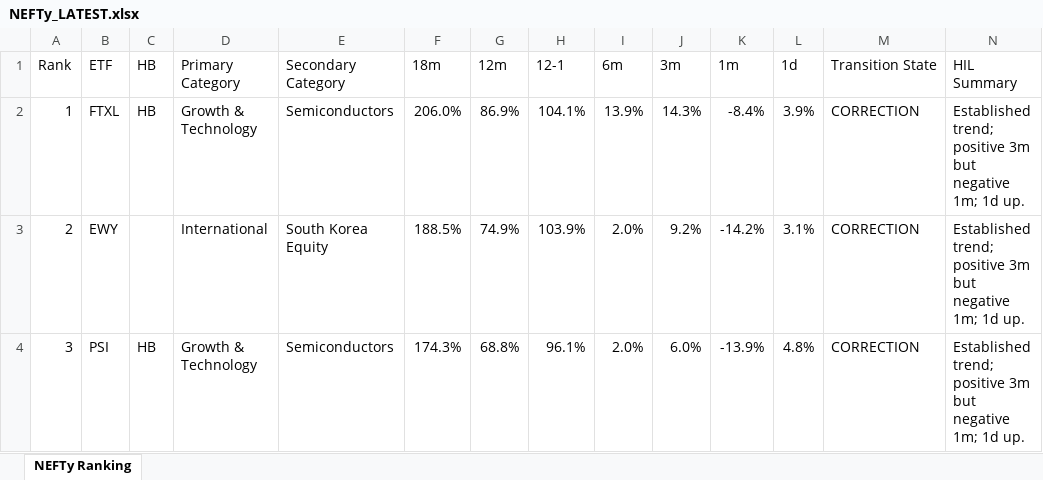
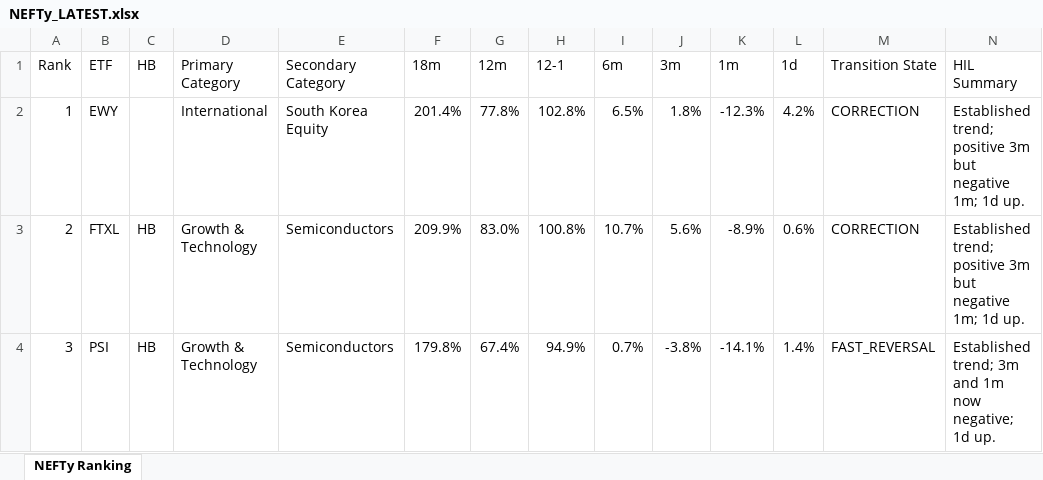
Before and after one commit to DarkMoonv1/NEFTy, an Excel workbook: NEFTy_LATEST.xlsx, sheet NEFTy Ranking, drawn as a sheet; only a part is shown; values as stored, in another font and other column widths than the file's, no cell formats; the diff covers the shown part only; the diff names each change by its address in the sheet, - before the commit and + after, or states it on an @@ line.

Commit message:
Update NEFTy_LATEST.xlsx

```diff
--- a/NEFTy_LATEST.xlsx (sheet NEFTy Ranking)
+++ b/NEFTy_LATEST.xlsx (sheet NEFTy Ranking)
-B2 (ETF): FTXL
+B2 (ETF): EWY
-C2 (HB): HB
+C2 (HB): (empty)
-D2 (Primary Category): Growth & Technology
+D2 (Primary Category): International
-E2 (Secondary Category): Semiconductors
+E2 (Secondary Category): South Korea Equity
-F2 (18m): 206.0%
+F2 (18m): 201.4%
-G2 (12m): 86.9%
+G2 (12m): 77.8%
-H2 (12-1): 104.1%
+H2 (12-1): 102.8%
-I2 (6m): 13.9%
+I2 (6m): 6.5%
-J2 (3m): 14.3%
+J2 (3m): 1.8%
-K2 (1m): -8.4%
+K2 (1m): -12.3%
-L2 (1d): 3.9%
+L2 (1d): 4.2%
-B3 (ETF): EWY
+B3 (ETF): FTXL
-C3 (HB): (empty)
+C3 (HB): HB
-D3 (Primary Category): International
+D3 (Primary Category): Growth & Technology
-E3 (Secondary Category): South Korea Equity
+E3 (Secondary Category): Semiconductors
-F3 (18m): 188.5%
+F3 (18m): 209.9%
-G3 (12m): 74.9%
+G3 (12m): 83.0%
-H3 (12-1): 103.9%
+H3 (12-1): 100.8%
-I3 (6m): 2.0%
+I3 (6m): 10.7%
-J3 (3m): 9.2%
+J3 (3m): 5.6%
-K3 (1m): -14.2%
+K3 (1m): -8.9%
-L3 (1d): 3.1%
+L3 (1d): 0.6%
-F4 (18m): 174.3%
+F4 (18m): 179.8%
-G4 (12m): 68.8%
+G4 (12m): 67.4%
-H4 (12-1): 96.1%
+H4 (12-1): 94.9%
-I4 (6m): 2.0%
+I4 (6m): 0.7%
-J4 (3m): 6.0%
+J4 (3m): -3.8%
-K4 (1m): -13.9%
+K4 (1m): -14.1%
-L4 (1d): 4.8%
+L4 (1d): 1.4%
-M4 (Transition State): CORRECTION
+M4 (Transition State): FAST_REVERSAL
-N4 (HIL Summary): Established trend; positive 3m but negative 1m; 1d up.
+N4 (HIL Summary): Established trend; 3m and 1m now negative; 1d up.
```
Also changed, not shown: 1039 edited cells elsewhere in this sheet, cell formats.
